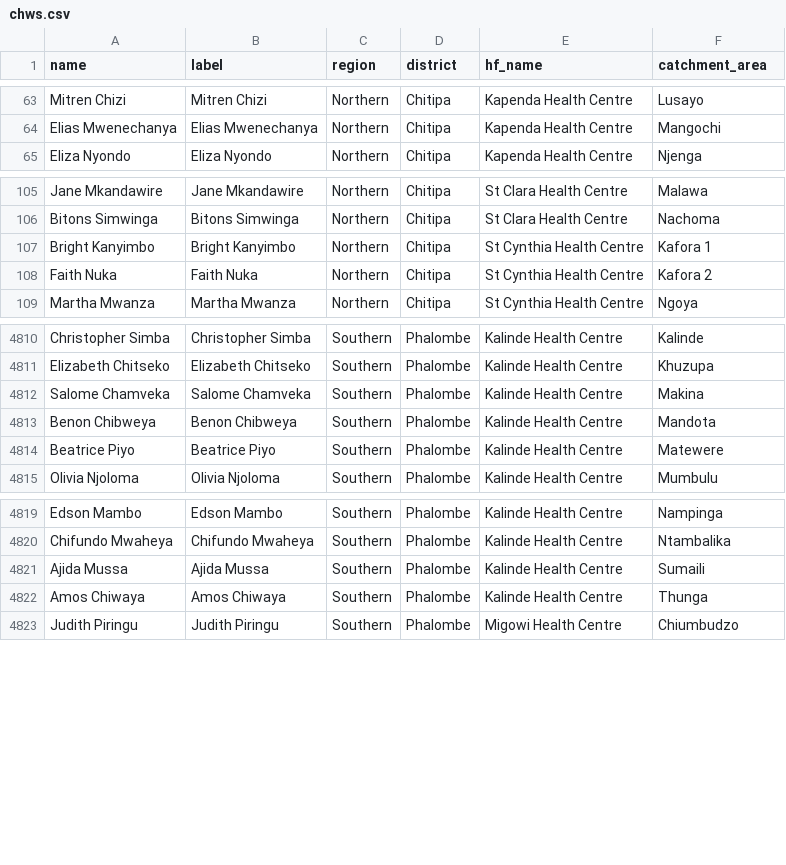
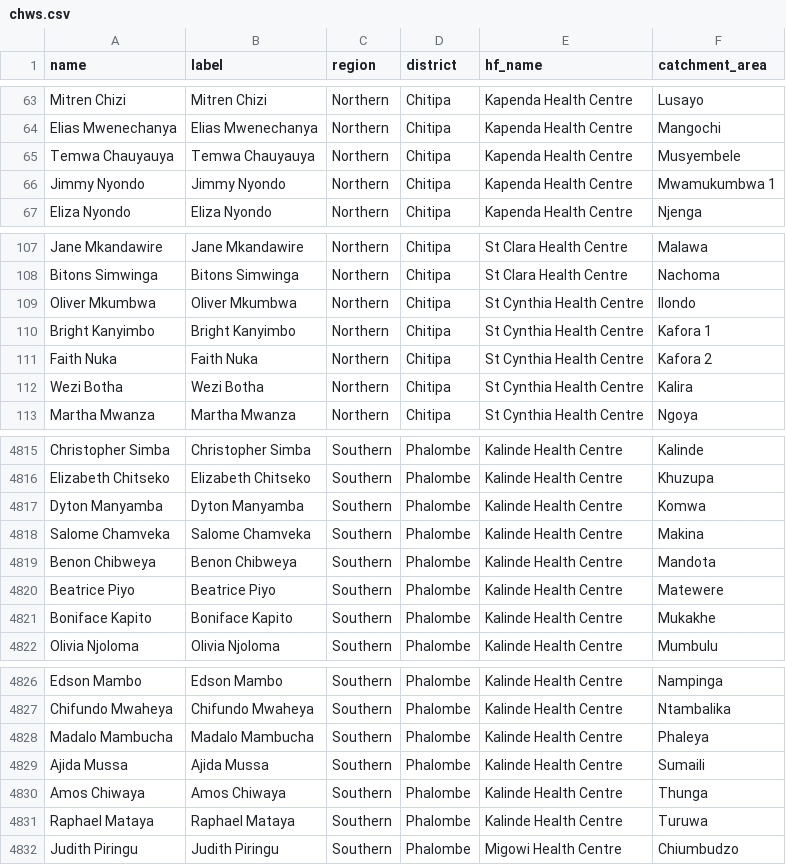
Before and after one commit to shinobi-hunter/kobo-media, a CSV file: village_configuration/chws.csv, drawn as a sheet; only a part is shown, gaps mark what is left out; the diff covers the shown part only.

```diff
--- a/village_configuration/chws.csv
+++ b/village_configuration/chws.csv
@@ -64,2 +64,4 @@
 "Elias Mwenechanya","Elias Mwenechanya","Northern","Chitipa","Kapenda Health Centre","Mangochi"
+"Temwa Chauyauya","Temwa Chauyauya","Northern","Chitipa","Kapenda Health Centre","Musyembele"
+"Jimmy Nyondo","Jimmy Nyondo","Northern","Chitipa","Kapenda Health Centre","Mwamukumbwa 1"
 "Eliza Nyondo","Eliza Nyondo","Northern","Chitipa","Kapenda Health Centre","Njenga"
@@ -106,4 +108,6 @@
 "Bitons Simwinga","Bitons Simwinga","Northern","Chitipa","St Clara Health Centre","Nachoma"
+"Oliver Mkumbwa","Oliver Mkumbwa","Northern","Chitipa","St Cynthia Health Centre","Ilondo"
 "Bright Kanyimbo","Bright Kanyimbo","Northern","Chitipa","St Cynthia Health Centre","Kafora 1"
 "Faith Nuka","Faith Nuka","Northern","Chitipa","St Cynthia Health Centre","Kafora 2"
+"Wezi Botha","Wezi Botha","Northern","Chitipa","St Cynthia Health Centre","Kalira"
 "Martha Mwanza","Martha Mwanza","Northern","Chitipa","St Cynthia Health Centre","Ngoya"
@@ -4811,2 +4816,3 @@
 "Elizabeth Chitseko","Elizabeth Chitseko","Southern","Phalombe","Kalinde Health Centre","Khuzupa"
+"Dyton Manyamba","Dyton Manyamba","Southern","Phalombe","Kalinde Health Centre","Komwa"
 "Salome Chamveka","Salome Chamveka","Southern","Phalombe","Kalinde Health Centre","Makina"
@@ -4814,2 +4820,3 @@
 "Beatrice Piyo","Beatrice Piyo","Southern","Phalombe","Kalinde Health Centre","Matewere"
+"Boniface Kapito","Boniface Kapito","Southern","Phalombe","Kalinde Health Centre","Mukakhe"
 "Olivia Njoloma","Olivia Njoloma","Southern","Phalombe","Kalinde Health Centre","Mumbulu"
@@ -4820,4 +4827,6 @@
 "Chifundo Mwaheya","Chifundo Mwaheya","Southern","Phalombe","Kalinde Health Centre","Ntambalika"
+"Madalo Mambucha","Madalo Mambucha","Southern","Phalombe","Kalinde Health Centre","Phaleya"
 "Ajida Mussa","Ajida Mussa","Southern","Phalombe","Kalinde Health Centre","Sumaili"
 "Amos Chiwaya","Amos Chiwaya","Southern","Phalombe","Kalinde Health Centre","Thunga"
+"Raphael Mataya","Raphael Mataya","Southern","Phalombe","Kalinde Health Centre","Turuwa"
 "Judith Piringu","Judith Piringu","Southern","Phalombe","Migowi Health Centre","Chiumbudzo"
```
Also changed, not shown: 11 added rows elsewhere in this file.
